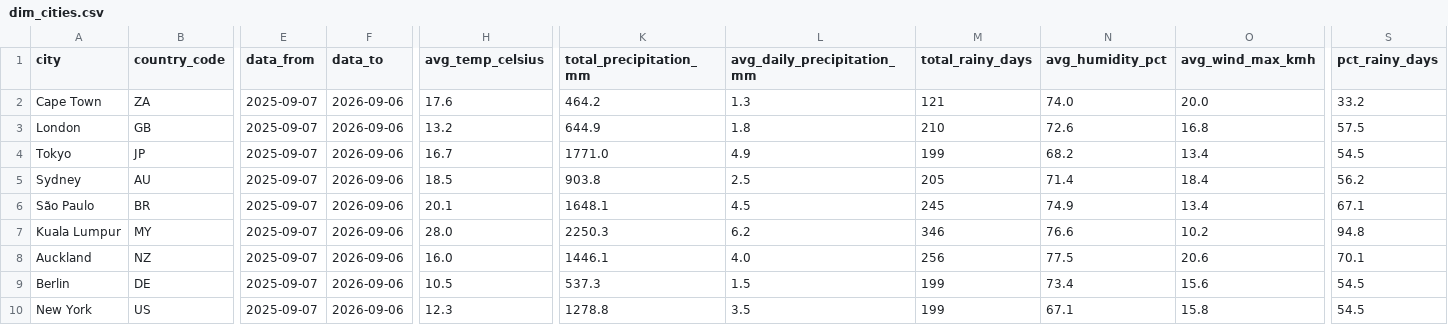
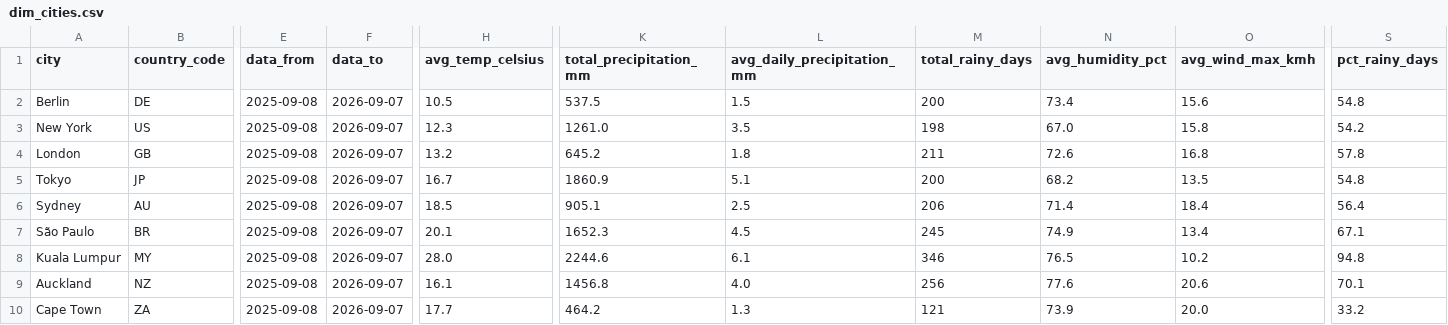
Before and after one commit to farahjaafar/analytics, a CSV file: weather-analytics-pipeline/evidence_dashboard/sources/weather/dim_cities.csv, drawn as a sheet; only a part is shown, gaps mark what is left out; removed rows and columns are numbered as before the commit, all else as after; rows hold the shown columns only; the diff names each change by its address in the sheet, - before the commit and + after, or states it on an @@ line.

```diff
--- a/weather-analytics-pipeline/evidence_dashboard/sources/weather/dim_cities.csv
+++ b/weather-analytics-pipeline/evidence_dashboard/sources/weather/dim_cities.csv
-row 2: Cape Town | ZA | 2025-09-07 | 2026-09-06 | 17.6 | 464.2 | 1.3 | 121 | 74.0 | 20.0 | 33.2
+row 2: Berlin | DE | 2025-09-08 | 2026-09-07 | 10.5 | 537.5 | 1.5 | 200 | 73.4 | 15.6 | 54.8
+row 3: New York | US | 2025-09-08 | 2026-09-07 | 12.3 | 1261.0 | 3.5 | 198 | 67.0 | 15.8 | 54.2
-E4:E9 (data_from): 2025-09-07
+E4:E9 (data_from): 2025-09-08
-F4:F9 (data_to): 2026-09-06
+F4:F9 (data_to): 2026-09-07
-K4 (total_precipitation_mm): 644.9
+K4 (total_precipitation_mm): 645.2
-M4 (total_rainy_days): 210
+M4 (total_rainy_days): 211
-S4 (pct_rainy_days): 57.5
+S4 (pct_rainy_days): 57.8
-K5 (total_precipitation_mm): 1771.0
+K5 (total_precipitation_mm): 1860.9
-L5 (avg_daily_precipitation_mm): 4.9
+L5 (avg_daily_precipitation_mm): 5.1
-M5 (total_rainy_days): 199
+M5 (total_rainy_days): 200
-O5 (avg_wind_max_kmh): 13.4
+O5 (avg_wind_max_kmh): 13.5
-S5 (pct_rainy_days): 54.5
+S5 (pct_rainy_days): 54.8
-K6 (total_precipitation_mm): 903.8
+K6 (total_precipitation_mm): 905.1
-M6 (total_rainy_days): 205
+M6 (total_rainy_days): 206
-S6 (pct_rainy_days): 56.2
+S6 (pct_rainy_days): 56.4
-K7 (total_precipitation_mm): 1648.1
+K7 (total_precipitation_mm): 1652.3
-K8 (total_precipitation_mm): 2250.3
+K8 (total_precipitation_mm): 2244.6
-L8 (avg_daily_precipitation_mm): 6.2
+L8 (avg_daily_precipitation_mm): 6.1
-N8 (avg_humidity_pct): 76.6
+N8 (avg_humidity_pct): 76.5
-H9 (avg_temp_celsius): 16.0
+H9 (avg_temp_celsius): 16.1
-K9 (total_precipitation_mm): 1446.1
+K9 (total_precipitation_mm): 1456.8
-N9 (avg_humidity_pct): 77.5
+N9 (avg_humidity_pct): 77.6
-row 9: Berlin | DE | 2025-09-07 | 2026-09-06 | 10.5 | 537.3 | 1.5 | 199 | 73.4 | 15.6 | 54.5
-row 10: New York | US | 2025-09-07 | 2026-09-06 | 12.3 | 1278.8 | 3.5 | 199 | 67.1 | 15.8 | 54.5
+row 10: Cape Town | ZA | 2025-09-08 | 2026-09-07 | 17.7 | 464.2 | 1.3 | 121 | 73.9 | 20.0 | 33.2
```
Also changed, not shown: weather-analytics-pipeline/evidence_dashboard/sources/weather/fct_daily_weather.csv.
